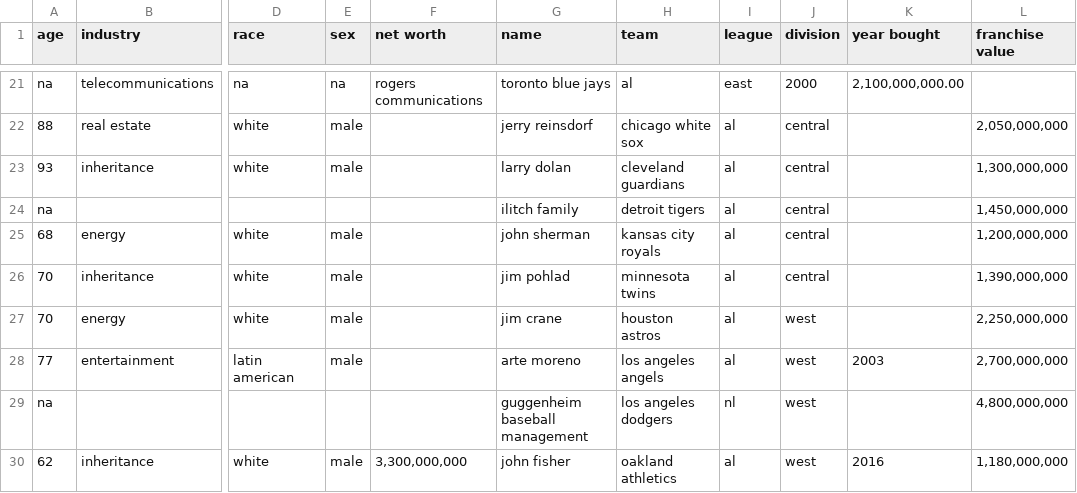
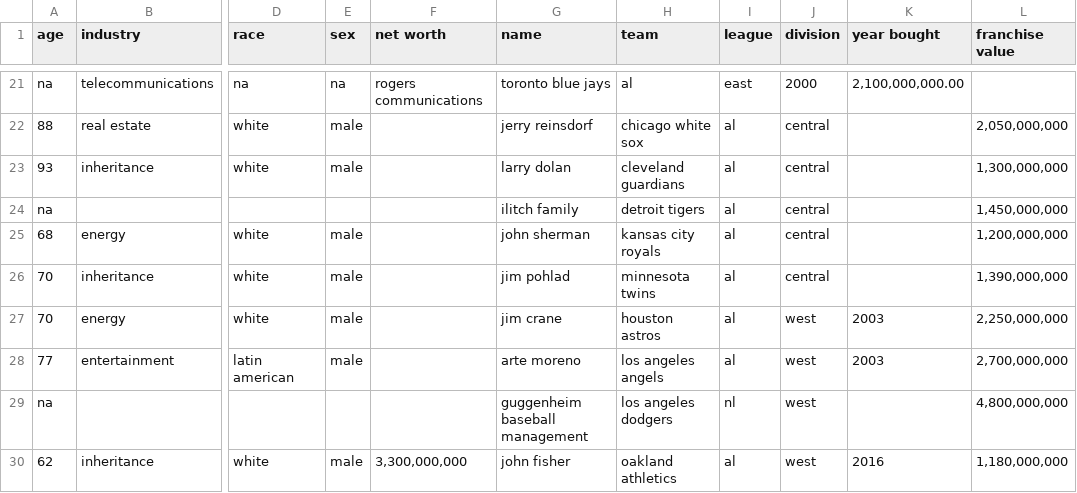
Before and after one commit to SterlingIvey/Baseball-Owner-Demographic-Data-Analyzer, a CSV file: mlb owners data.csv, drawn as a sheet; only a part is shown, gaps mark what is left out; the diff names each change by its address in the sheet, - before the commit and + after, or states it on an @@ line.

Commit message:
Update Year Bought
Houston Astros

```diff
--- a/mlb owners data.csv
+++ b/mlb owners data.csv
-K27 (year bought): (empty)
+K27 (year bought): 2003
```
